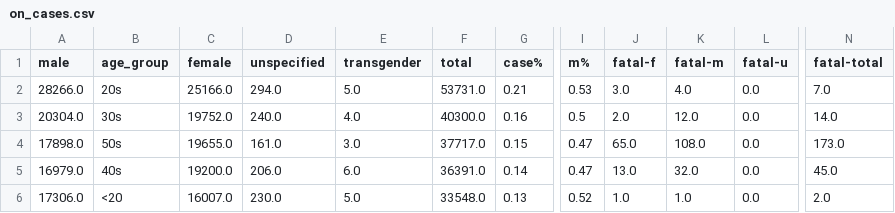
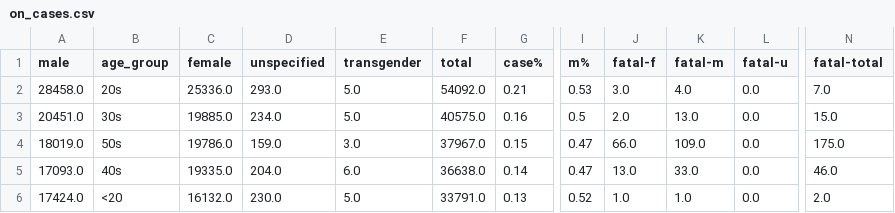
Before and after one commit to tamccullough/covon, a CSV file: datasets/2021/on_cases.csv, drawn as a sheet; only a part is shown, gaps mark what is left out; the diff covers the shown part only; the diff names each change by its address in the sheet, - before the commit and + after, or states it on an @@ line.

Commit message:
updating datasets and images

```diff
--- a/datasets/2021/on_cases.csv
+++ b/datasets/2021/on_cases.csv
-A2 (male): 28266.0
+A2 (male): 28458.0
-C2 (female): 25166.0
+C2 (female): 25336.0
-D2 (unspecified): 294.0
+D2 (unspecified): 293.0
-F2 (total): 53731.0
+F2 (total): 54092.0
-A3 (male): 20304.0
+A3 (male): 20451.0
-C3 (female): 19752.0
+C3 (female): 19885.0
-D3 (unspecified): 240.0
+D3 (unspecified): 234.0
-E3 (transgender): 4.0
+E3 (transgender): 5.0
-F3 (total): 40300.0
+F3 (total): 40575.0
-K3 (fatal-m): 12.0
+K3 (fatal-m): 13.0
-N3 (fatal-total): 14.0
+N3 (fatal-total): 15.0
-A4 (male): 17898.0
+A4 (male): 18019.0
-C4 (female): 19655.0
+C4 (female): 19786.0
-D4 (unspecified): 161.0
+D4 (unspecified): 159.0
-F4 (total): 37717.0
+F4 (total): 37967.0
-J4 (fatal-f): 65.0
+J4 (fatal-f): 66.0
-K4 (fatal-m): 108.0
+K4 (fatal-m): 109.0
-N4 (fatal-total): 173.0
+N4 (fatal-total): 175.0
-A5 (male): 16979.0
+A5 (male): 17093.0
-C5 (female): 19200.0
+C5 (female): 19335.0
-D5 (unspecified): 206.0
+D5 (unspecified): 204.0
-F5 (total): 36391.0
+F5 (total): 36638.0
-K5 (fatal-m): 32.0
+K5 (fatal-m): 33.0
-N5 (fatal-total): 45.0
+N5 (fatal-total): 46.0
-A6 (male): 17306.0
+A6 (male): 17424.0
-C6 (female): 16007.0
+C6 (female): 16132.0
-F6 (total): 33548.0
+F6 (total): 33791.0
```
Also changed, not shown: 30 edited cells elsewhere in this file, datasets/2021/fatal.csv, 18 other files.
